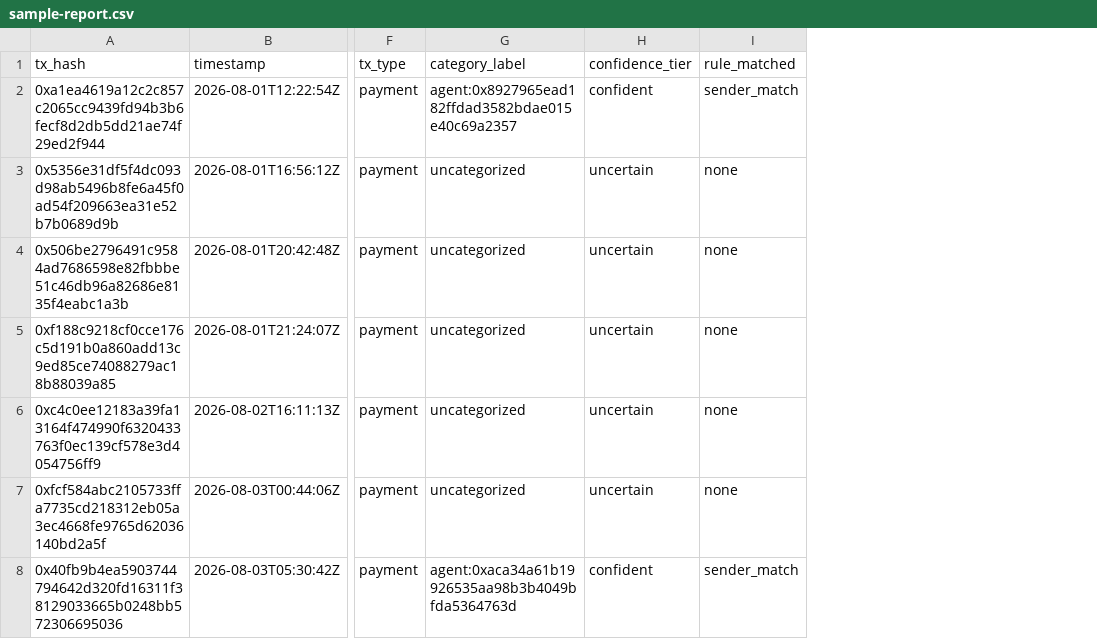
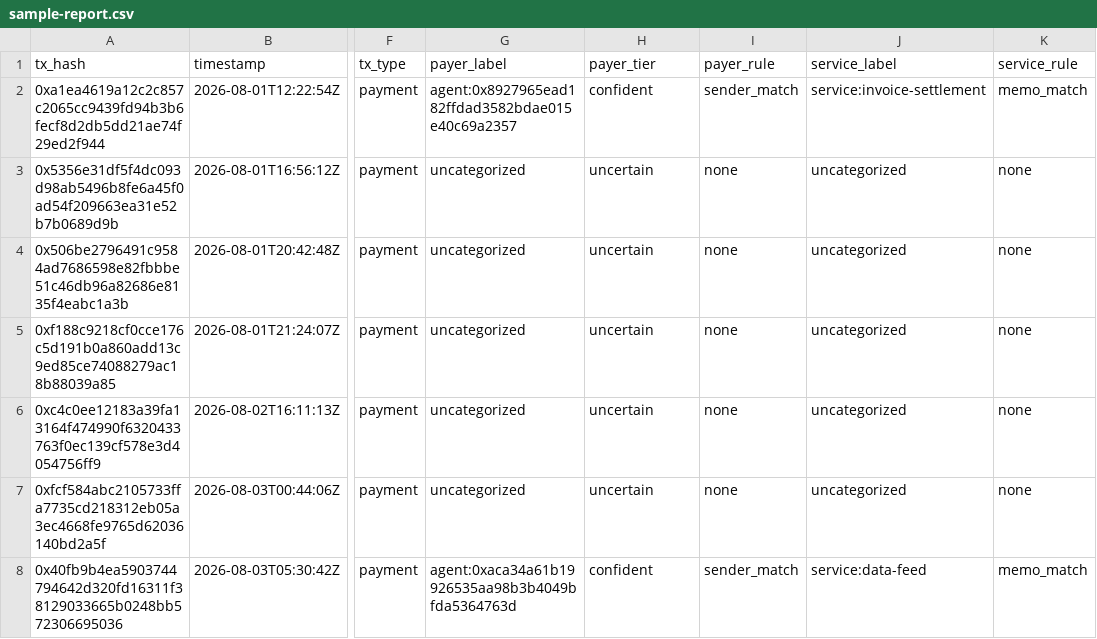
Before and after one commit to iamfaham/x402-recon, a CSV file: docs/sample-report.csv, drawn as a sheet; only a part is shown, gaps mark what is left out; the diff covers the shown part only; the diff names each change by its address in the sheet, - before the commit and + after, or states it on an @@ line.

```diff
--- a/docs/sample-report.csv
+++ b/docs/sample-report.csv
+column J (service_label), rows 2-8: service:invoice-settlement | uncategorized | uncategorized | uncategorized | uncategorized | uncategorized | service:data-feed
+column K (service_rule), rows 2-8: memo_match | none | none | none | none | none | memo_match
-G1: category_label
+G1: payer_label
-H1: confidence_tier
+H1: payer_tier
-I1: rule_matched
+I1: payer_rule
```
Also changed, not shown: 1 added row, 1 removed row and 12 edited cells elsewhere in this file, 3 other files.
